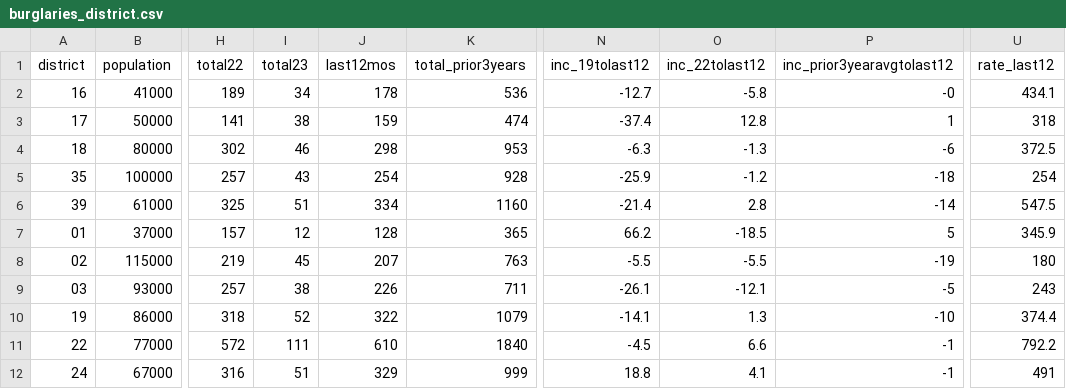
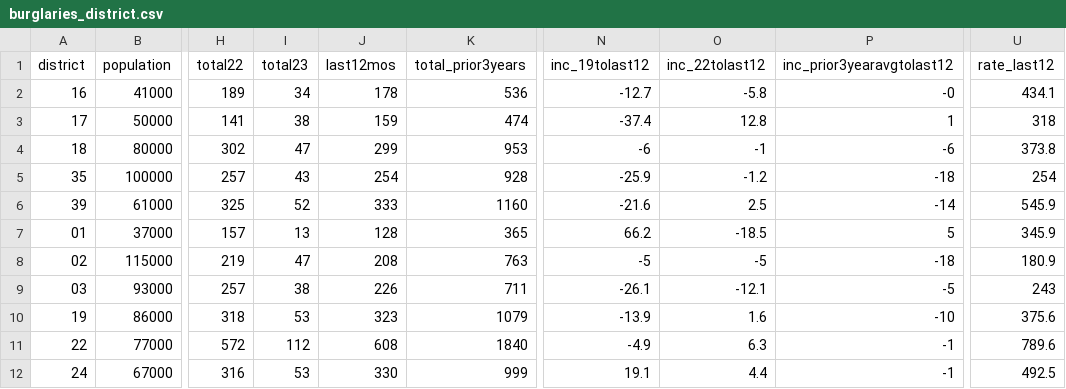
Before and after one commit to abcotvdata/safetytracker_philadelphia, a CSV file: data/output/districts/burglaries_district.csv, drawn as a sheet; only a part is shown, gaps mark what is left out; the diff covers the shown part only; the diff names each change by its address in the sheet, - before the commit and + after, or states it on an @@ line.

Commit message:
New crime data collected

```diff
--- a/data/output/districts/burglaries_district.csv
+++ b/data/output/districts/burglaries_district.csv
-I4 (total23): 46
+I4 (total23): 47
-J4 (last12mos): 298
+J4 (last12mos): 299
-N4 (inc_19tolast12): -6.3
+N4 (inc_19tolast12): -6
-O4 (inc_22tolast12): -1.3
+O4 (inc_22tolast12): -1
-U4 (rate_last12): 372.5
+U4 (rate_last12): 373.8
-I6 (total23): 51
+I6 (total23): 52
-J6 (last12mos): 334
+J6 (last12mos): 333
-N6 (inc_19tolast12): -21.4
+N6 (inc_19tolast12): -21.6
-O6 (inc_22tolast12): 2.8
+O6 (inc_22tolast12): 2.5
-U6 (rate_last12): 547.5
+U6 (rate_last12): 545.9
-I7 (total23): 12
+I7 (total23): 13
-I8 (total23): 45
+I8 (total23): 47
-J8 (last12mos): 207
+J8 (last12mos): 208
-N8 (inc_19tolast12): -5.5
+N8 (inc_19tolast12): -5
-O8 (inc_22tolast12): -5.5
+O8 (inc_22tolast12): -5
-P8 (inc_prior3yearavgtolast12): -19
+P8 (inc_prior3yearavgtolast12): -18
-U8 (rate_last12): 180
+U8 (rate_last12): 180.9
-I10 (total23): 52
+I10 (total23): 53
-J10 (last12mos): 322
+J10 (last12mos): 323
-N10 (inc_19tolast12): -14.1
+N10 (inc_19tolast12): -13.9
-O10 (inc_22tolast12): 1.3
+O10 (inc_22tolast12): 1.6
-U10 (rate_last12): 374.4
+U10 (rate_last12): 375.6
-I11 (total23): 111
+I11 (total23): 112
-J11 (last12mos): 610
+J11 (last12mos): 608
-N11 (inc_19tolast12): -4.5
+N11 (inc_19tolast12): -4.9
-O11 (inc_22tolast12): 6.6
+O11 (inc_22tolast12): 6.3
-U11 (rate_last12): 792.2
+U11 (rate_last12): 789.6
-I12 (total23): 51
+I12 (total23): 53
-J12 (last12mos): 329
+J12 (last12mos): 330
-N12 (inc_19tolast12): 18.8
+N12 (inc_19tolast12): 19.1
-O12 (inc_22tolast12): 4.1
+O12 (inc_22tolast12): 4.4
-U12 (rate_last12): 491
+U12 (rate_last12): 492.5
```
Also changed, not shown: 24 edited cells elsewhere in this file, data/output/city/citywide_detailed.csv, data/output/districts/autothefts_district.csv, 41 other files.
